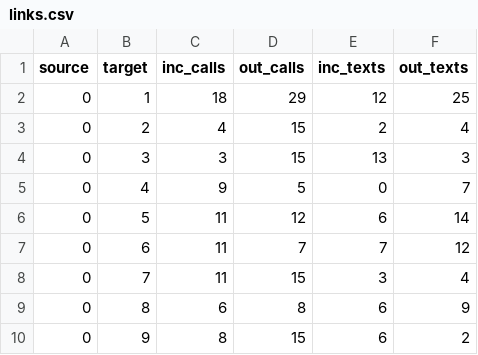
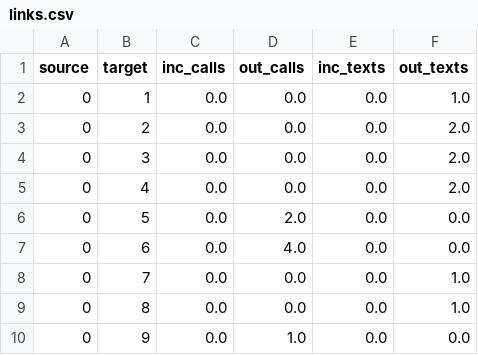
Before and after one commit to TanayGahlot/bandicoot, a CSV file: demo/viz/network_view/links.csv, drawn as a sheet; only a part is shown; the diff covers the shown part only.

```diff
--- a/demo/viz/network_view/links.csv
+++ b/demo/viz/network_view/links.csv
@@ -1,10 +1,10 @@
 source,target,inc_calls,out_calls,inc_texts,out_texts
-0,1,18,29,12,25
-0,2,4,15,2,4
-0,3,3,15,13,3
-0,4,9,5,0,7
-0,5,11,12,6,14
-0,6,11,7,7,12
-0,7,11,15,3,4
-0,8,6,8,6,9
-0,9,8,15,6,2
+0,1,0.0,0.0,0.0,1.0
+0,2,0.0,0.0,0.0,2.0
+0,3,0.0,0.0,0.0,2.0
+0,4,0.0,0.0,0.0,2.0
+0,5,0.0,2.0,0.0,0.0
+0,6,0.0,4.0,0.0,0.0
+0,7,0.0,0.0,0.0,1.0
+0,8,0.0,0.0,0.0,1.0
+0,9,0.0,1.0,0.0,0.0
```
Also changed, not shown: 15 removed rows and 4 edited cells elsewhere in this file, demo/viz/event_timeline/timeseries.csv, 5 other files.
